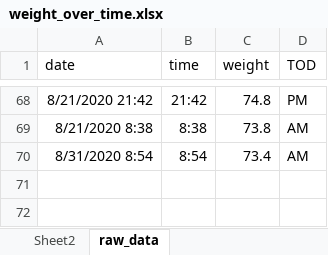
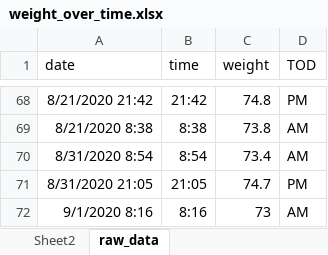
Before and after one commit to JonMinton/weight_tracker, an Excel workbook: weight_over_time.xlsx, sheet raw_data, drawn as a sheet; only a part is shown, gaps mark what is left out; values as stored, in another font and other column widths than the file's, no borders; charts and pictures not drawn; the diff names each change by its address in the sheet, - before the commit and + after, or states it on an @@ line.

```diff
--- a/weight_over_time.xlsx (sheet raw_data)
+++ b/weight_over_time.xlsx (sheet raw_data)
+row 71: 8/31/2020 21:05 | 21:05 | 74.7 | PM
+row 72: 9/1/2020 8:16 | 8:16 | 73 | AM
```
Also changed, not shown: 4 other files.
